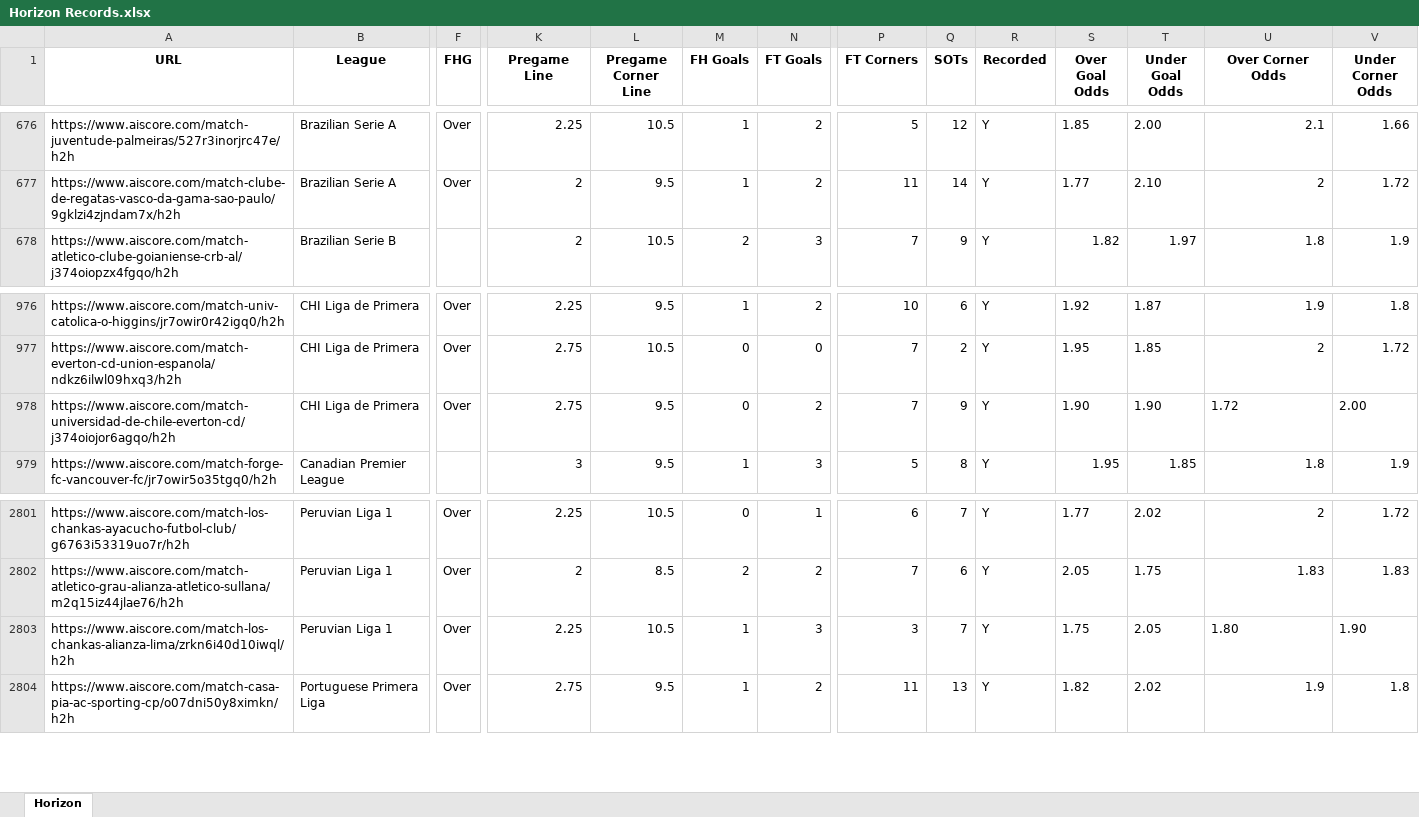
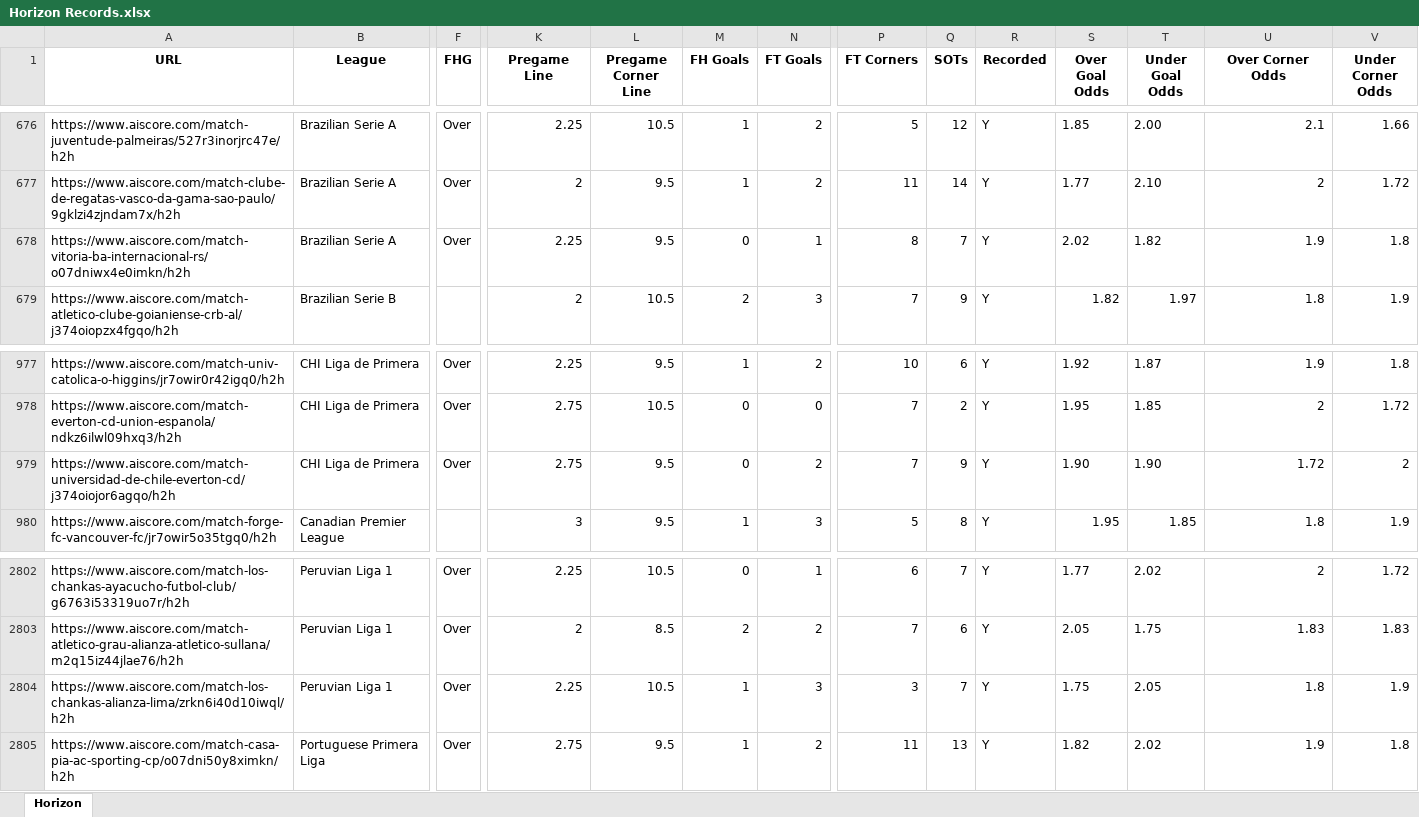
Before and after one commit to Captain-Duckie/whop, an Excel workbook: public/Horizon Records.xlsx, sheet Horizon, drawn as a sheet; only a part is shown, gaps mark what is left out; values as stored, in another font and other column widths than the file's, no borders; addresses are those after the commit; rows hold the shown columns only; the diff names each change by its address in the sheet, - before the commit and + after, or states it on an @@ line.

Commit message:
Auto-update Horizon Records at 2025-11-06T00:38:43.147044

```diff
--- a/public/Horizon Records.xlsx (sheet Horizon)
+++ b/public/Horizon Records.xlsx (sheet Horizon)
+row 678: https://www.aiscore.com/match-vitoria-ba-internacional-rs/o07dniwx4e0imkn/h2h | Brazilian Serie A | Over | 2.25 | 9.5 | 0 | 1 | 8 | 7 | Y | 2.02 | 1.82 | 1.9 | 1.8
-U979 alignment: left
+U979 alignment: right
-V979 (Under Corner Odds): 2.00
+V979 (Under Corner Odds): 2
-U2804 (Over Corner Odds): 1.80
+U2804 (Over Corner Odds): 1.8
-V2804 (Under Corner Odds): 1.90
+V2804 (Under Corner Odds): 1.9
```
